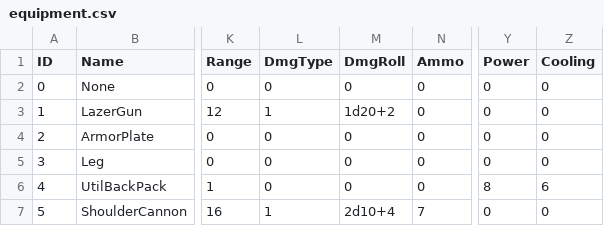
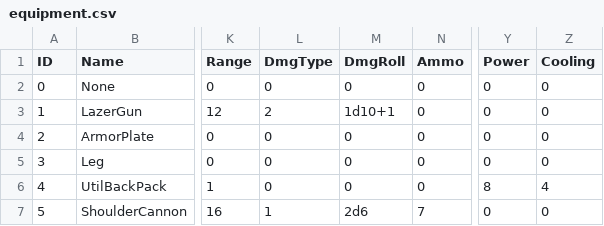
Before and after one commit to S07A-JW5/JGA22, a CSV file: project/game/data/data/equipment.csv, drawn as a sheet; only a part is shown, gaps mark what is left out; the diff names each change by its address in the sheet, - before the commit and + after, or states it on an @@ line.

```diff
--- a/project/game/data/data/equipment.csv
+++ b/project/game/data/data/equipment.csv
-L3 (DmgType): 1
+L3 (DmgType): 2
-M3 (DmgRoll): 1d20+2
+M3 (DmgRoll): 1d10+1
-Z6 (Cooling): 6
+Z6 (Cooling): 4
-M7 (DmgRoll): 2d10+4
+M7 (DmgRoll): 2d6
```
Also changed, not shown: 11 other files.
